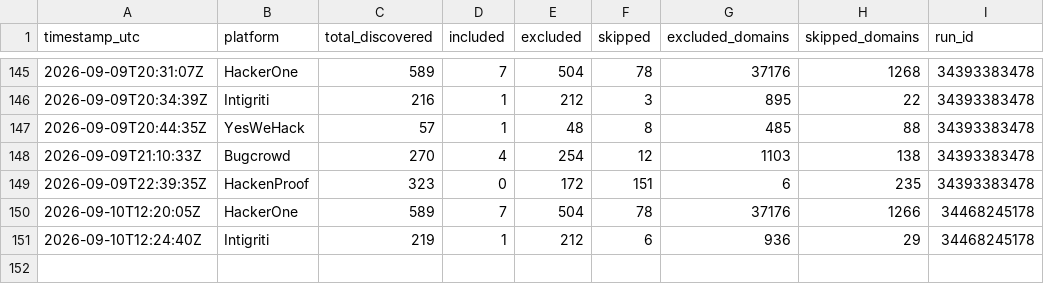
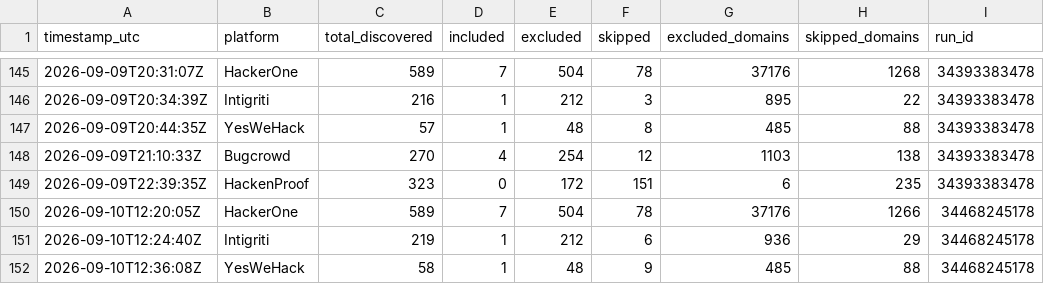
Before and after one commit to Fazila-Afreen-M-F/BBH, a CSV file: discovery_stats.csv, drawn as a sheet; only a part is shown, gaps mark what is left out; the diff names each change by its address in the sheet, - before the commit and + after, or states it on an @@ line.

Commit message:
Weekend vet (yeswehack) - cache/stats 2026-09-10

```diff
--- a/discovery_stats.csv
+++ b/discovery_stats.csv
+row 152: 2026-09-10T12:36:08Z | YesWeHack | 58 | 1 | 48 | 9 | 485 | 88 | 34468245178
```
